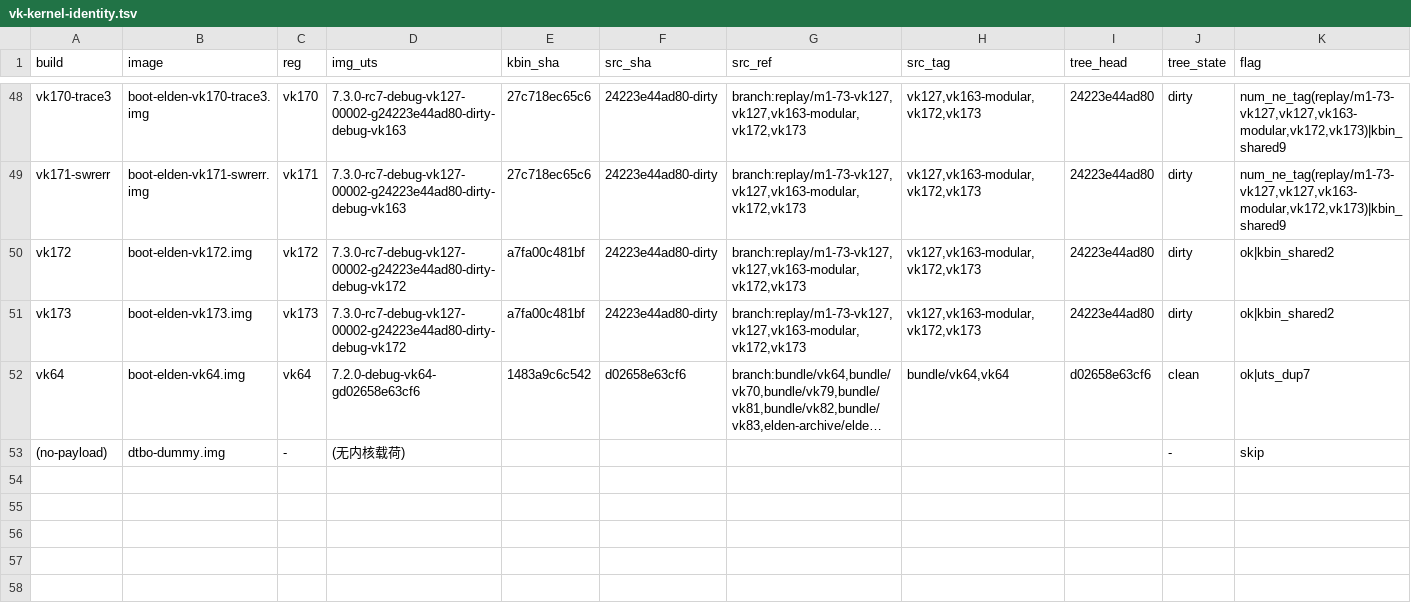
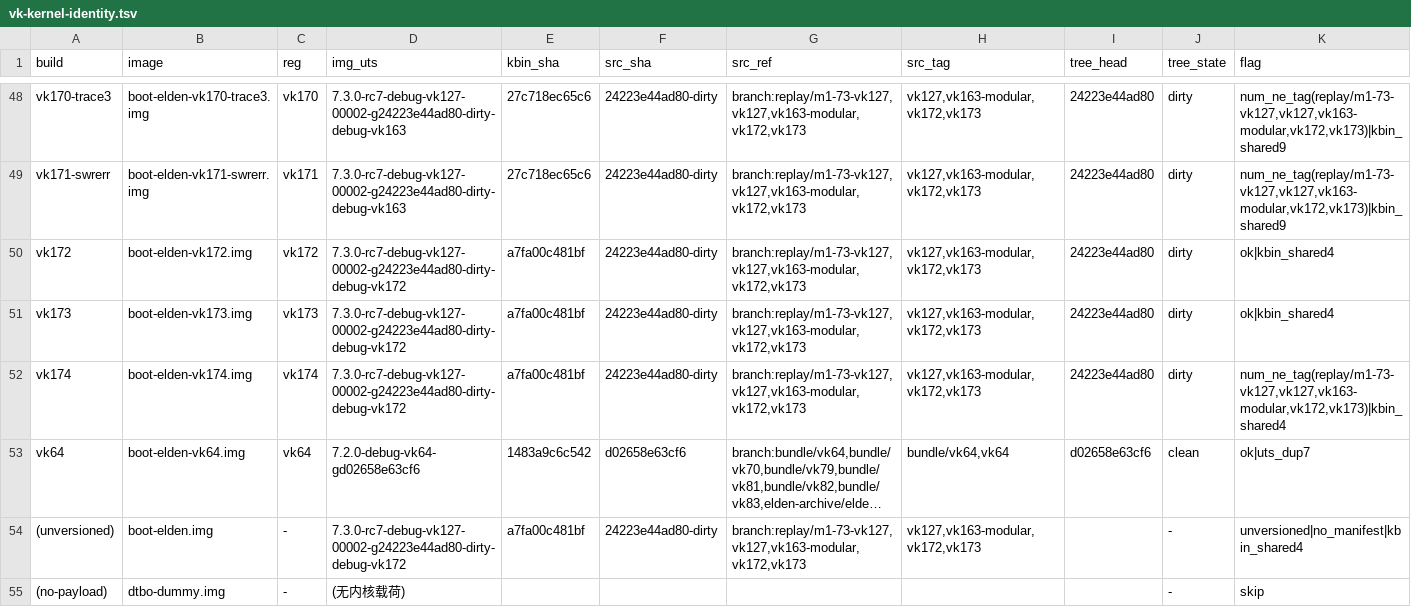
Before and after one commit to xiaquwan1001/lenovo-legion-y700-gen4-tb322fc-elden-linux, a TSV file: versions/vk-kernel-identity.tsv, drawn as a sheet; only a part is shown, gaps mark what is left out; long unchanged cells end in …; the diff names each change by its address in the sheet, - before the commit and + after, or states it on an @@ line.

Commit message:
vk174: M6 候选镜像（新 /init + 复用 vk173 内核）+ linux17 根已铺新 /init
- out/boot-elden-vk174.img sha fa2deac4…：内核/DTB 与 vk173 逐字节相同（b6236388…/05c0b896…），
  initramfs-full 重建（165e007d…，内嵌 /init = 330ab62b… = 真源），cmdline → elden_root=LABEL=linux17
- 设备侧：新 /init 已写入 linux17（原 678cccb7… 备份在 tmpfs），目标侧 sh -n 通过；linux18 现役根未动
- versions: registry + ledger（vk174 num_ne_tag：无内核改动，复用 vk172 载荷）+ identity 重生成
- check-doctor FAIL=0

```diff
--- a/versions/vk-kernel-identity.tsv
+++ b/versions/vk-kernel-identity.tsv
-K50:K51 (flag): ok|kbin_shared2
+K50:K51 (flag): ok|kbin_shared4
+row 52: vk174 | boot-elden-vk174.img | vk174 | 7.3.0-rc7-debug-vk127-00002-g24223e44ad80-dirty-debug-vk172 | a7fa00c481bf | 24223e44ad80-dirty | branch:replay/m1-73-vk127,vk127,vk163-modular,vk172,vk173 | vk127,vk163-modular,vk172,vk173 | 24223e44ad80 | dirty | num_ne_tag(replay/m1-73-vk127,vk127,vk163-modular,vk172,vk173)|kbin_shared4
+row 54: (unversioned) | boot-elden.img | - | 7.3.0-rc7-debug-vk127-00002-g24223e44ad80-dirty-debug-vk172 | a7fa00c481bf | 24223e44ad80-dirty | branch:replay/m1-73-vk127,vk127,vk163-modular,vk172,vk173 | vk127,vk163-modular,vk172,vk173 |  | - | unversioned|no_manifest|kbin_shared4
```
Also changed, not shown: versions/vk-ledger-known-issues.tsv, versions/vk-registry.tsv, 2 other files.
